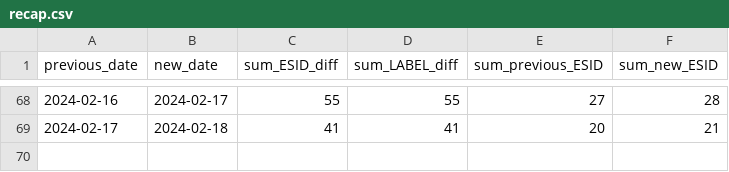
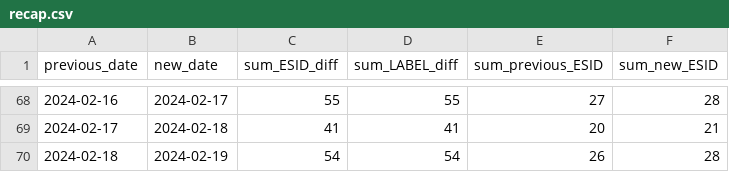
Before and after one commit to clmarmy/streets-monitoring, a CSV file: recap.csv, drawn as a sheet; only a part is shown, gaps mark what is left out; the diff names each change by its address in the sheet, - before the commit and + after, or states it on an @@ line.

```diff
--- a/recap.csv
+++ b/recap.csv
+row 70: 2024-02-18 | 2024-02-19 | 54 | 54 | 26 | 28
```
Also changed, not shown: 6 other files.
